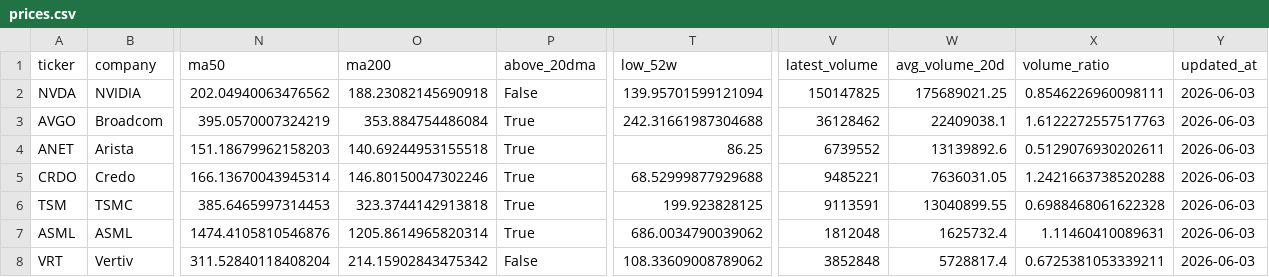
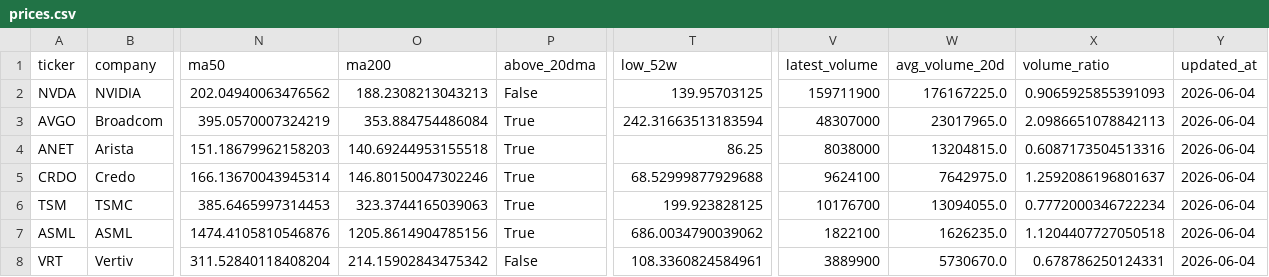
Before and after one commit to GhcFrank/investment-os, a CSV file: data/prices.csv, drawn as a sheet; only a part is shown, gaps mark what is left out; the diff covers the shown part only; the diff names each change by its address in the sheet, - before the commit and + after, or states it on an @@ line.

```diff
--- a/data/prices.csv
+++ b/data/prices.csv
-O2 (ma200): 188.23082145690918
+O2 (ma200): 188.2308213043213
-T2 (low_52w): 139.95701599121094
+T2 (low_52w): 139.95703125
-V2 (latest_volume): 150147825
+V2 (latest_volume): 159711900
-W2 (avg_volume_20d): 175689021.25
+W2 (avg_volume_20d): 176167225.0
-X2 (volume_ratio): 0.8546226960098111
+X2 (volume_ratio): 0.9065925855391093
-Y2:Y8 (updated_at): 2026-06-03
+Y2:Y8 (updated_at): 2026-06-04
-T3 (low_52w): 242.31661987304688
+T3 (low_52w): 242.31663513183594
-V3 (latest_volume): 36128462
+V3 (latest_volume): 48307000
-W3 (avg_volume_20d): 22409038.1
+W3 (avg_volume_20d): 23017965.0
-X3 (volume_ratio): 1.6122272557517763
+X3 (volume_ratio): 2.0986651078842113
-V4 (latest_volume): 6739552
+V4 (latest_volume): 8038000
-W4 (avg_volume_20d): 13139892.6
+W4 (avg_volume_20d): 13204815.0
-X4 (volume_ratio): 0.5129076930202611
+X4 (volume_ratio): 0.6087173504513316
-V5 (latest_volume): 9485221
+V5 (latest_volume): 9624100
-W5 (avg_volume_20d): 7636031.05
+W5 (avg_volume_20d): 7642975.0
-X5 (volume_ratio): 1.2421663738520288
+X5 (volume_ratio): 1.2592086196801637
-O6 (ma200): 323.3744142913818
+O6 (ma200): 323.3744165039063
-V6 (latest_volume): 9113591
+V6 (latest_volume): 10176700
-W6 (avg_volume_20d): 13040899.55
+W6 (avg_volume_20d): 13094055.0
-X6 (volume_ratio): 0.6988468061622328
+X6 (volume_ratio): 0.7772000346722234
-O7 (ma200): 1205.8614965820314
+O7 (ma200): 1205.8614904785156
-V7 (latest_volume): 1812048
+V7 (latest_volume): 1822100
-W7 (avg_volume_20d): 1625732.4
+W7 (avg_volume_20d): 1626235.0
-X7 (volume_ratio): 1.11460410089631
+X7 (volume_ratio): 1.1204407727050518
-T8 (low_52w): 108.33609008789062
+T8 (low_52w): 108.3360824584961
-V8 (latest_volume): 3852848
+V8 (latest_volume): 3889900
-W8 (avg_volume_20d): 5728817.4
+W8 (avg_volume_20d): 5730670.0
-X8 (volume_ratio): 0.6725381053339211
+X8 (volume_ratio): 0.678786250124331
```
Also changed, not shown: 16 edited cells elsewhere in this file, data/daily_market_signals.csv, data/sector_strength.csv, 1 other file.
